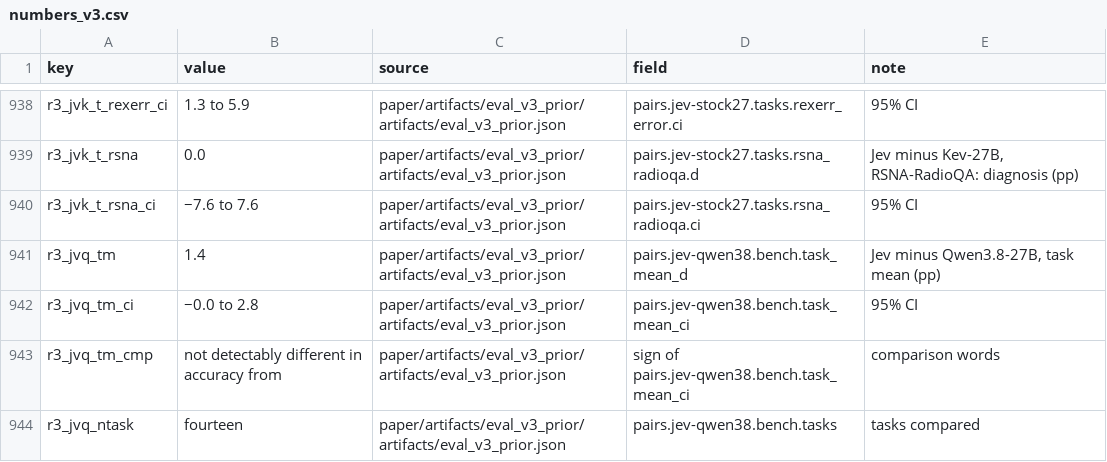
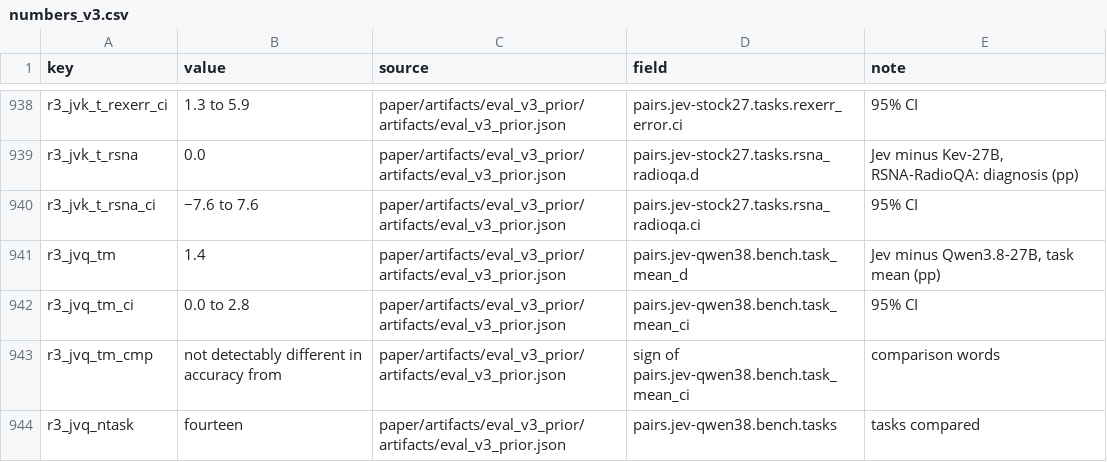
Before and after one commit to udiram/RadKev, a CSV file: paper/v3/numbers_v3.csv, drawn as a sheet; only a part is shown, gaps mark what is left out.

```diff
--- a/paper/v3/numbers_v3.csv
+++ b/paper/v3/numbers_v3.csv
@@ -941,3 +941,3 @@ r3_jvk_t_rsna_ci,−7.6 to 7.6,paper/artifacts/eval_v3_prior/artifacts/eval_v3_p
 r3_jvq_tm,1.4,paper/artifacts/eval_v3_prior/artifacts/eval_v3_prior.json,pairs.jev-qwen38.bench.task_mean_d,"Jev minus Qwen3.8-27B, task mean (pp)"
-r3_jvq_tm_ci,−0.0 to 2.8,paper/artifacts/eval_v3_prior/artifacts/eval_v3_prior.json,pairs.jev-qwen38.bench.task_mean_ci,95% CI
+r3_jvq_tm_ci,0.0 to 2.8,paper/artifacts/eval_v3_prior/artifacts/eval_v3_prior.json,pairs.jev-qwen38.bench.task_mean_ci,95% CI
 r3_jvq_tm_cmp,not detectably different in accuracy from,paper/artifacts/eval_v3_prior/artifacts/eval_v3_prior.json,sign of pairs.jev-qwen38.bench.task_mean_ci,comparison words
```
Also changed, not shown: results/manuscript/TableS4_paired_differences.csv, results/numbers_v3.csv, 24 other files.
